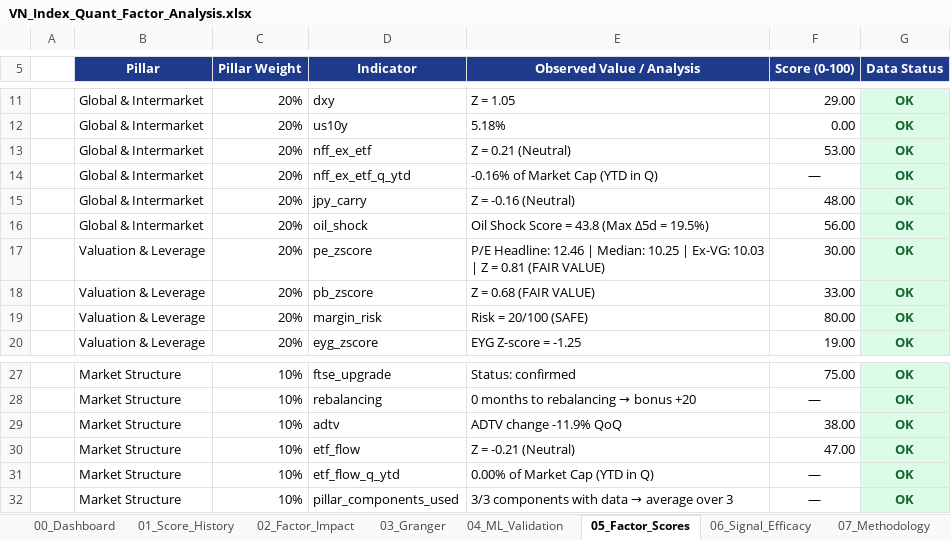
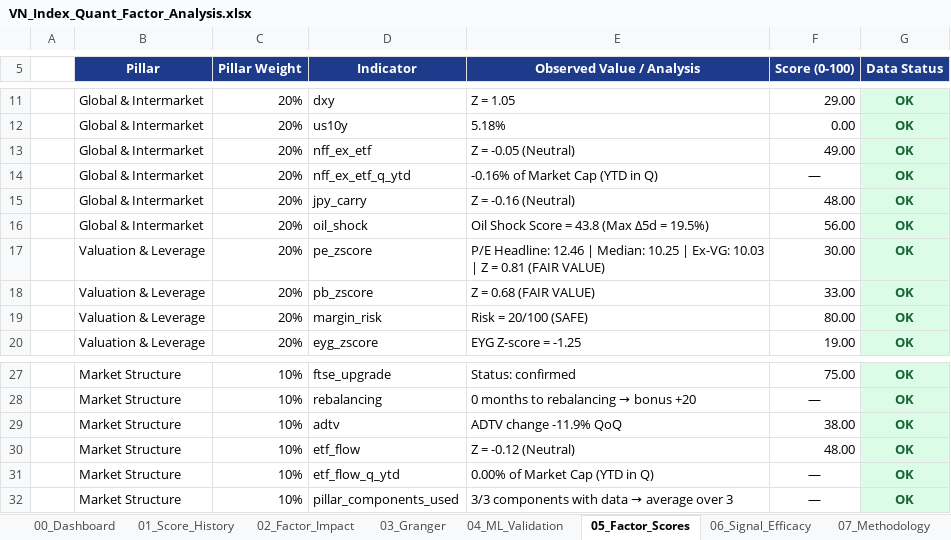
Before and after one commit to FTU-kudo/VN_Index_Scoring_Quarterly_Quant_Model, an Excel workbook: output/exports/VN_Index_Quant_Factor_Analysis.xlsx, sheet 05_Factor_Scores, drawn as a sheet; only a part is shown, gaps mark what is left out; values as stored, in another font and other column widths than the file's, no borders; conditional formats not drawn; the diff names each change by its address in the sheet, - before the commit and + after, or states it on an @@ line.

```diff
--- a/output/exports/VN_Index_Quant_Factor_Analysis.xlsx (sheet 05_Factor_Scores)
+++ b/output/exports/VN_Index_Quant_Factor_Analysis.xlsx (sheet 05_Factor_Scores)
-E13 (Observed Value / Analysis): Z = 0.21 (Neutral)
+E13 (Observed Value / Analysis): Z = -0.05 (Neutral)
-F13 (Score (0-100)): 53.00
+F13 (Score (0-100)): 49.00
-E30 (Observed Value / Analysis): Z = -0.21 (Neutral)
+E30 (Observed Value / Analysis): Z = -0.12 (Neutral)
-F30 (Score (0-100)): 47.00
+F30 (Score (0-100)): 48.00
```
Also changed, not shown: sheet 06_Signal_Efficacy, sheet 01_Score_History, sheet 00_Dashboard, sheet 07_Methodology, charts or pictures, 52 other files.
